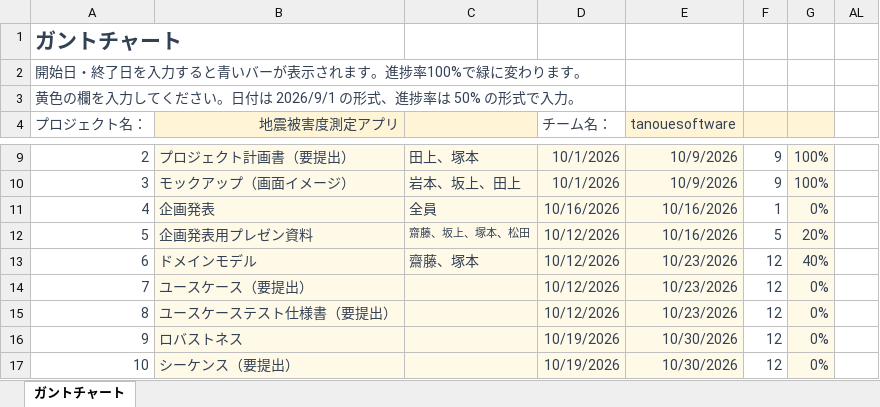
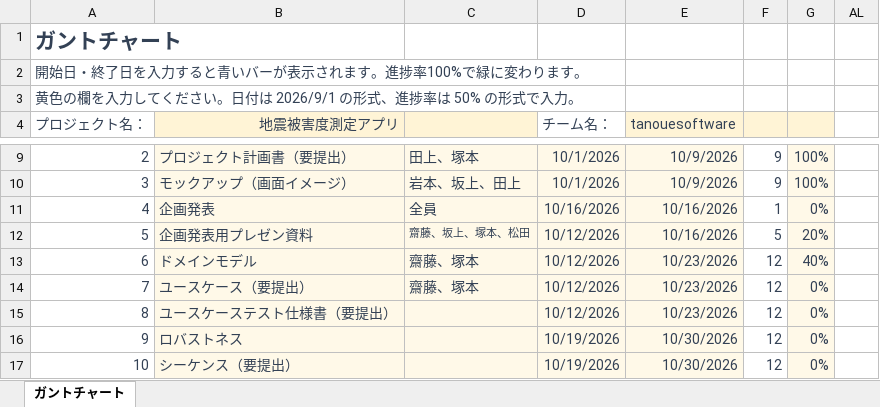
Before and after one commit to Kotarou-Tanoue/tanouesoftware, an Excel workbook: 卒業制作・開発演習ガントチャート.xlsx, sheet ガントチャート, drawn as a sheet; only a part is shown, gaps mark what is left out; values as stored, in another font and other column widths than the file's, no borders; conditional formats not drawn; the diff names each change by its address in the sheet, - before the commit and + after, or states it on an @@ line.

```diff
--- a/卒業制作・開発演習ガントチャート.xlsx (sheet ガントチャート)
+++ b/卒業制作・開発演習ガントチャート.xlsx (sheet ガントチャート)
-C14: (empty)
+C14: 齋藤、塚本
```
Also changed, not shown: 2 other files.
